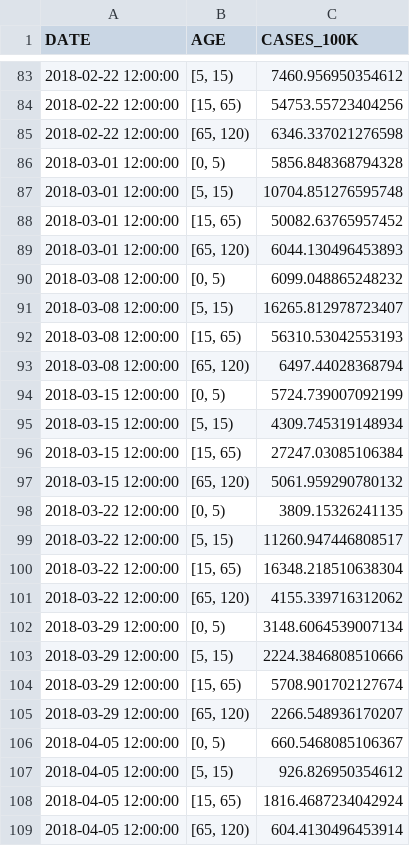
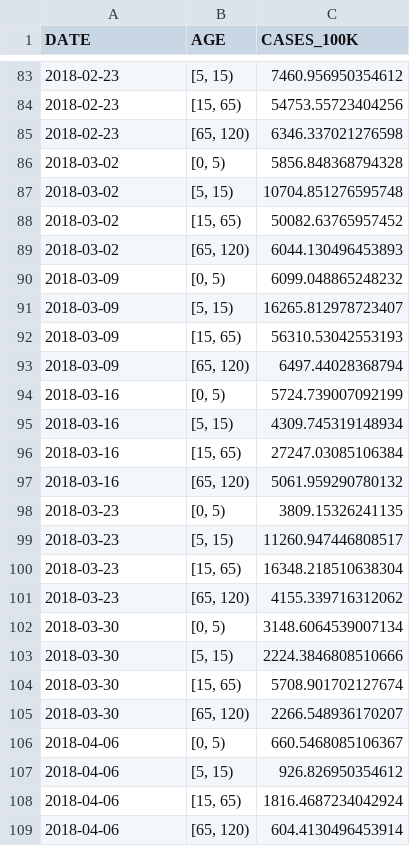
Before and after one commit to twallema/pySODM, a CSV file: tutorials/influenza_1718/data/interim/ILI_weekly_ABS.csv, drawn as a sheet; only a part is shown, gaps mark what is left out; the diff covers the shown part only.

```diff
--- a/tutorials/influenza_1718/data/interim/ILI_weekly_ABS.csv
+++ b/tutorials/influenza_1718/data/interim/ILI_weekly_ABS.csv
@@ -83,27 +83,27 @@ DATE,AGE,CASES_100K
-2018-02-22 12:00:00,"[5, 15)",7460.956950354612
-2018-02-22 12:00:00,"[15, 65)",54753.55723404256
-2018-02-22 12:00:00,"[65, 120)",6346.337021276598
-2018-03-01 12:00:00,"[0, 5)",5856.848368794328
-2018-03-01 12:00:00,"[5, 15)",10704.851276595748
-2018-03-01 12:00:00,"[15, 65)",50082.63765957452
-2018-03-01 12:00:00,"[65, 120)",6044.130496453893
-2018-03-08 12:00:00,"[0, 5)",6099.048865248232
-2018-03-08 12:00:00,"[5, 15)",16265.812978723407
-2018-03-08 12:00:00,"[15, 65)",56310.53042553193
-2018-03-08 12:00:00,"[65, 120)",6497.44028368794
-2018-03-15 12:00:00,"[0, 5)",5724.739007092199
-2018-03-15 12:00:00,"[5, 15)",4309.745319148934
-2018-03-15 12:00:00,"[15, 65)",27247.03085106384
-2018-03-15 12:00:00,"[65, 120)",5061.959290780132
-2018-03-22 12:00:00,"[0, 5)",3809.15326241135
-2018-03-22 12:00:00,"[5, 15)",11260.947446808517
-2018-03-22 12:00:00,"[15, 65)",16348.218510638304
-2018-03-22 12:00:00,"[65, 120)",4155.339716312062
-2018-03-29 12:00:00,"[0, 5)",3148.6064539007134
-2018-03-29 12:00:00,"[5, 15)",2224.3846808510666
-2018-03-29 12:00:00,"[15, 65)",5708.901702127674
-2018-03-29 12:00:00,"[65, 120)",2266.548936170207
-2018-04-05 12:00:00,"[0, 5)",660.5468085106367
-2018-04-05 12:00:00,"[5, 15)",926.826950354612
-2018-04-05 12:00:00,"[15, 65)",1816.4687234042924
-2018-04-05 12:00:00,"[65, 120)",604.4130496453914
+2018-02-23,"[5, 15)",7460.956950354612
+2018-02-23,"[15, 65)",54753.55723404256
+2018-02-23,"[65, 120)",6346.337021276598
+2018-03-02,"[0, 5)",5856.848368794328
+2018-03-02,"[5, 15)",10704.851276595748
+2018-03-02,"[15, 65)",50082.63765957452
+2018-03-02,"[65, 120)",6044.130496453893
+2018-03-09,"[0, 5)",6099.048865248232
+2018-03-09,"[5, 15)",16265.812978723407
+2018-03-09,"[15, 65)",56310.53042553193
+2018-03-09,"[65, 120)",6497.44028368794
+2018-03-16,"[0, 5)",5724.739007092199
+2018-03-16,"[5, 15)",4309.745319148934
+2018-03-16,"[15, 65)",27247.03085106384
+2018-03-16,"[65, 120)",5061.959290780132
+2018-03-23,"[0, 5)",3809.15326241135
+2018-03-23,"[5, 15)",11260.947446808517
+2018-03-23,"[15, 65)",16348.218510638304
+2018-03-23,"[65, 120)",4155.339716312062
+2018-03-30,"[0, 5)",3148.6064539007134
+2018-03-30,"[5, 15)",2224.3846808510666
+2018-03-30,"[15, 65)",5708.901702127674
+2018-03-30,"[65, 120)",2266.548936170207
+2018-04-06,"[0, 5)",660.5468085106367
+2018-04-06,"[5, 15)",926.826950354612
+2018-04-06,"[15, 65)",1816.4687234042924
+2018-04-06,"[65, 120)",604.4130496453914
```
Also changed, not shown: 101 edited cells elsewhere in this file, tutorials/influenza_1718/data/interim/ILI_weekly_100K.csv, 3 other files.
